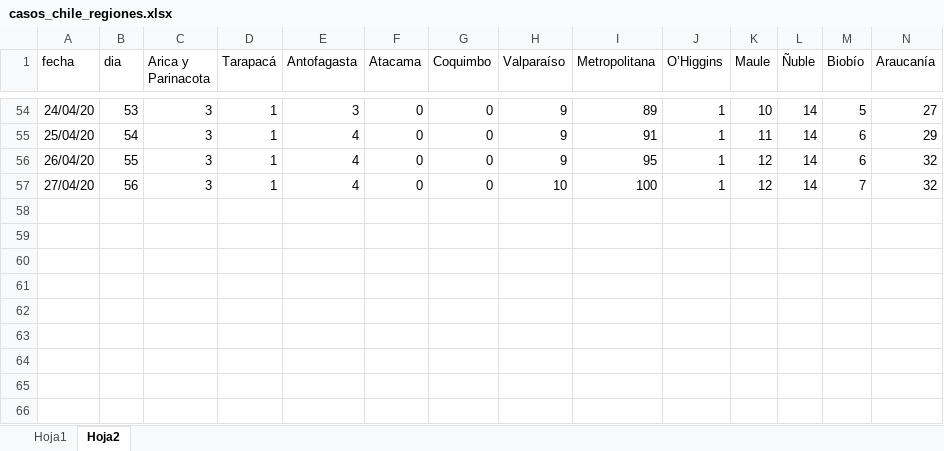
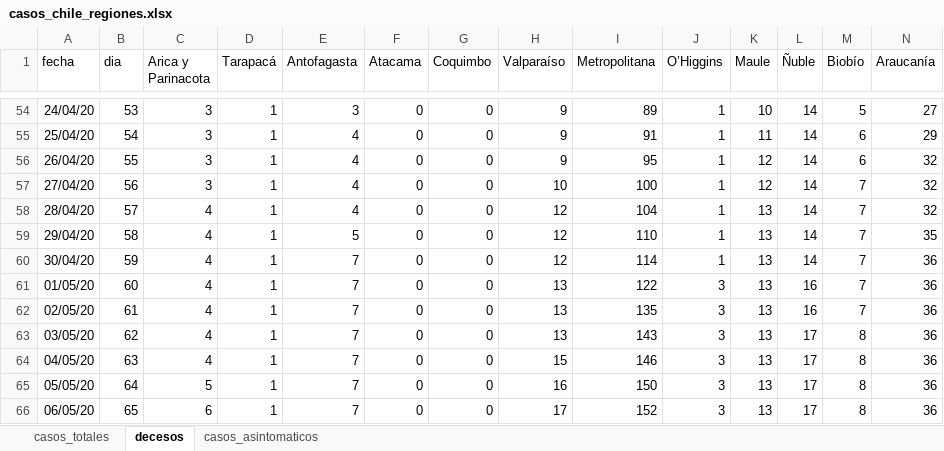
Before and after one commit to clbustos/analisis_covid19_chile, an Excel workbook: casos_chile_regiones.xlsx, sheet decesos, drawn as a sheet; only a part is shown, gaps mark what is left out; values as stored, in another font and other column widths than the file's, no borders; rows hold the shown columns only; the diff names each change by its address in the sheet, - before the commit and + after, or states it on an @@ line.

```diff
--- a/casos_chile_regiones.xlsx (sheet decesos)
+++ b/casos_chile_regiones.xlsx (sheet decesos)
-sheet tab: Hoja1
+sheet tab: casos_totales
-sheet tab: Hoja2
+sheet tab: decesos
+sheet tab: casos_asintomaticos
+row 58: 28/04/20 | 57 | 4 | 1 | 4 | 0 | 0 | 12 | 104 | 1 | 13 | 14 | 7 | 32
+row 59: 29/04/20 | 58 | 4 | 1 | 5 | 0 | 0 | 12 | 110 | 1 | 13 | 14 | 7 | 35
+row 60: 30/04/20 | 59 | 4 | 1 | 7 | 0 | 0 | 12 | 114 | 1 | 13 | 14 | 7 | 36
+row 61: 01/05/20 | 60 | 4 | 1 | 7 | 0 | 0 | 13 | 122 | 3 | 13 | 16 | 7 | 36
+row 62: 02/05/20 | 61 | 4 | 1 | 7 | 0 | 0 | 13 | 135 | 3 | 13 | 16 | 7 | 36
+row 63: 03/05/20 | 62 | 4 | 1 | 7 | 0 | 0 | 13 | 143 | 3 | 13 | 17 | 8 | 36
+row 64: 04/05/20 | 63 | 4 | 1 | 7 | 0 | 0 | 15 | 146 | 3 | 13 | 17 | 8 | 36
+row 65: 05/05/20 | 64 | 5 | 1 | 7 | 0 | 0 | 16 | 150 | 3 | 13 | 17 | 8 | 36
+row 66: 06/05/20 | 65 | 6 | 1 | 7 | 0 | 0 | 17 | 152 | 3 | 13 | 17 | 8 | 36
```
Also changed, not shown: sheet casos_totales, 21 other files.
